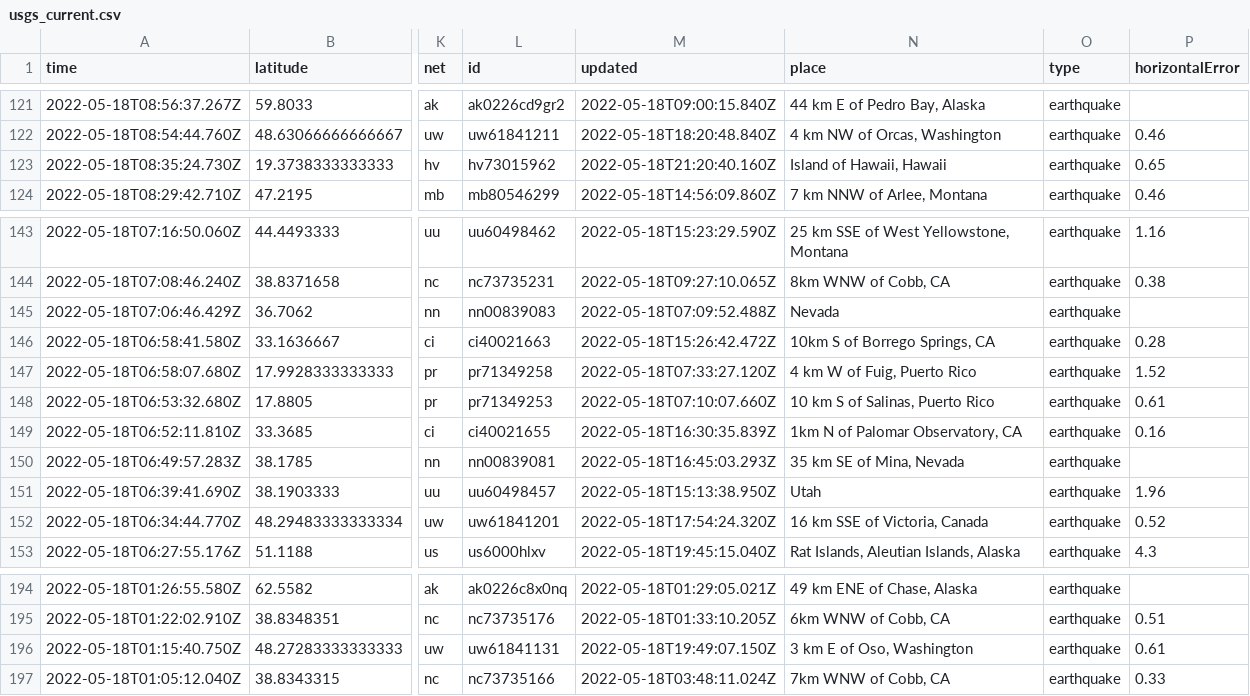
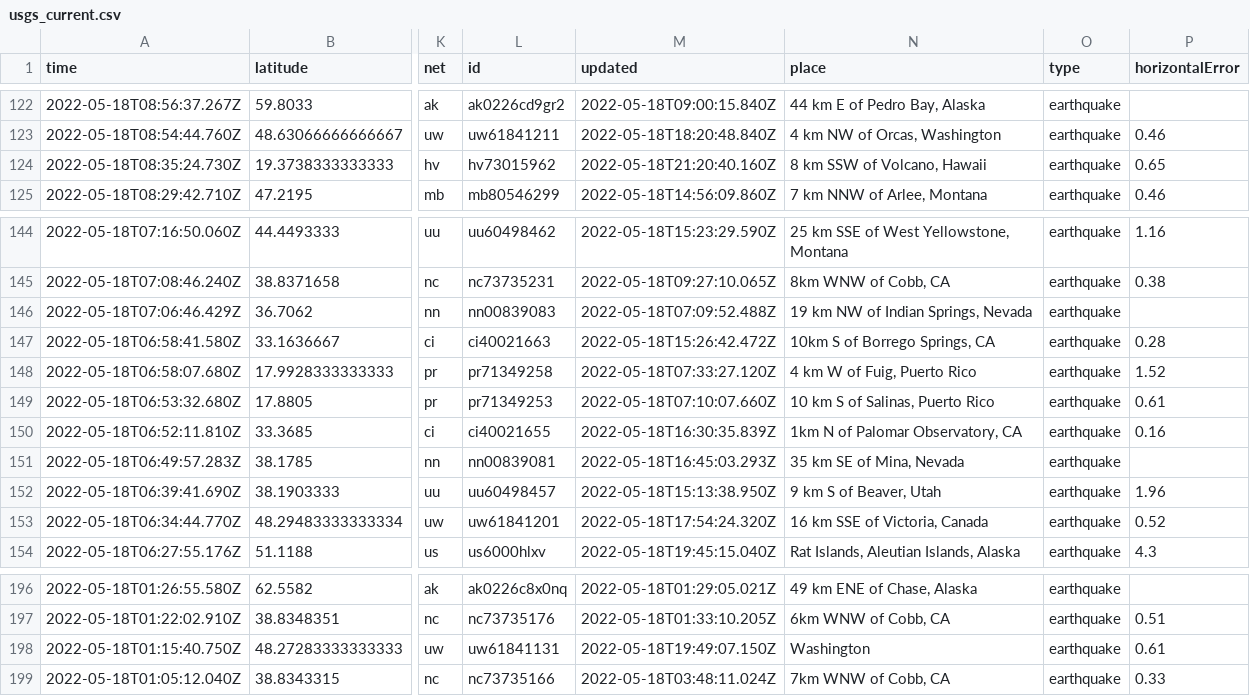
Before and after one commit to AnjDelgado/my-data-robot, a CSV file: usgs_current.csv, drawn as a sheet; only a part is shown, gaps mark what is left out; addresses are those after the commit; the diff covers the shown part only; the diff names each change by its address in the sheet, - before the commit and + after, or states it on an @@ line.

```diff
--- a/usgs_current.csv
+++ b/usgs_current.csv
-N124 (place): Island of Hawaii, Hawaii
+N124 (place): 8 km SSW of Volcano, Hawaii
-N146 (place): Nevada
+N146 (place): 19 km NW of Indian Springs, Nevada
-N152 (place): Utah
+N152 (place): 9 km S of Beaver, Utah
-N198 (place): 3 km E of Oso, Washington
+N198 (place): Washington
```
Also changed, not shown: 2 added rows, 1 removed row and 2 edited cells elsewhere in this file.
